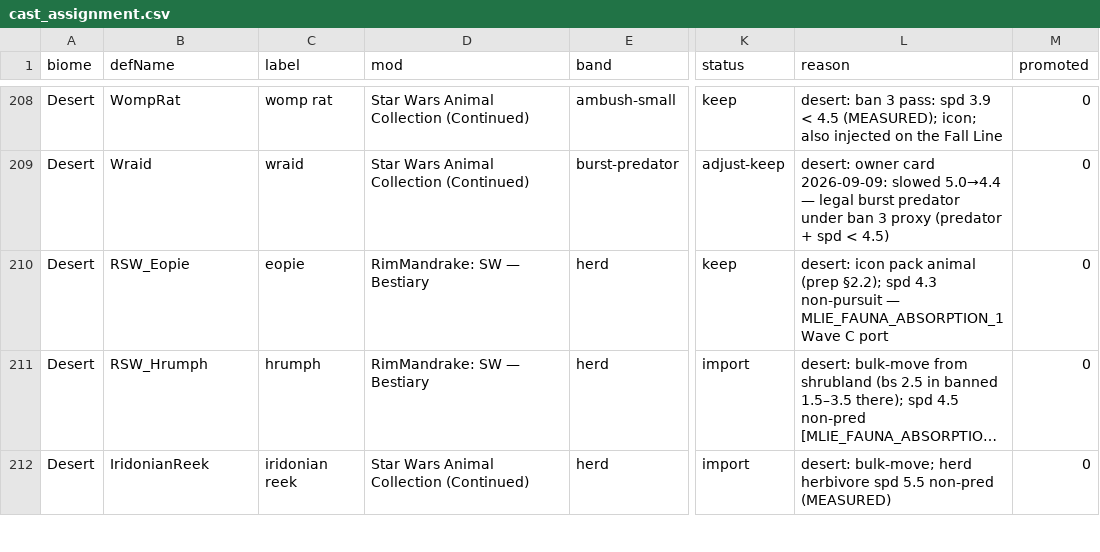
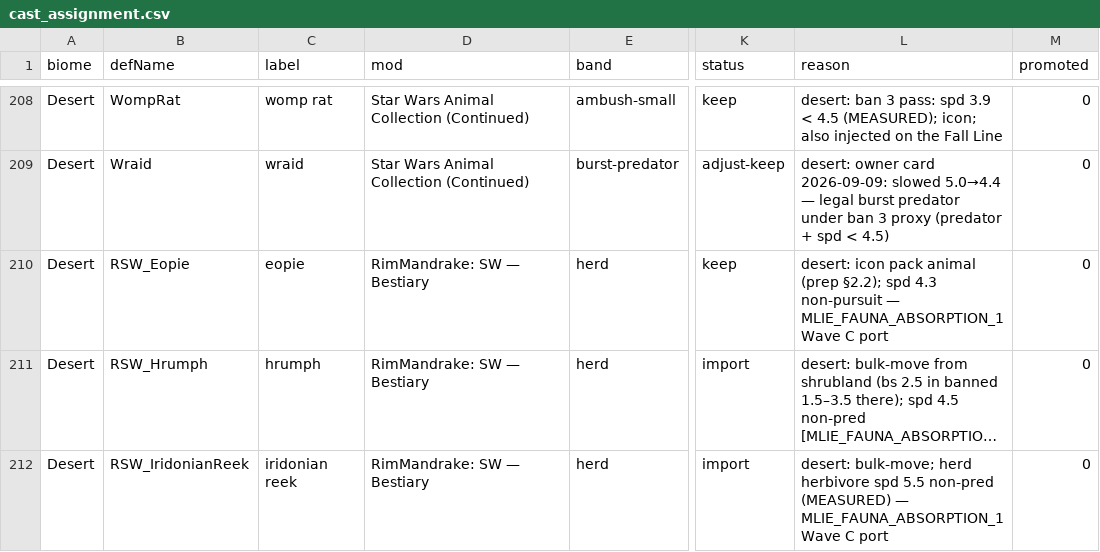
Before and after one commit to Lmandrake/RimMandrake, a CSV file: design/Jawa/fauna/cast_assignment.csv, drawn as a sheet; only a part is shown, gaps mark what is left out; long unchanged cells end in …; the diff covers the shown part only; the diff names each change by its address in the sheet, - before the commit and + after, or states it on an @@ line.

```diff
--- a/design/Jawa/fauna/cast_assignment.csv
+++ b/design/Jawa/fauna/cast_assignment.csv
-B212 (defName): IridonianReek
+B212 (defName): RSW_IridonianReek
-D212 (mod): Star Wars Animal Collection (Continued)
+D212 (mod): RimMandrake: SW — Bestiary
-L212 (reason): …non-pred (MEASURED)
+L212 (reason): …non-pred (MEASURED) — MLIE_FAUNA_ABSORPTION_1 Wave C port
```
Also changed, not shown: 12 edited cells elsewhere in this file, 38 other files.
